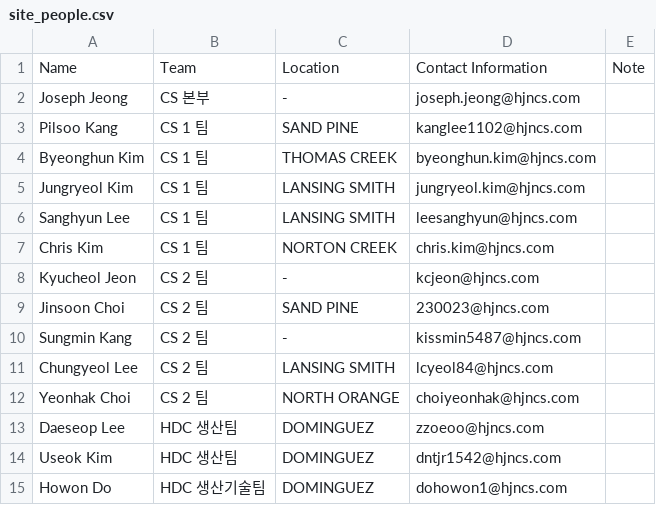
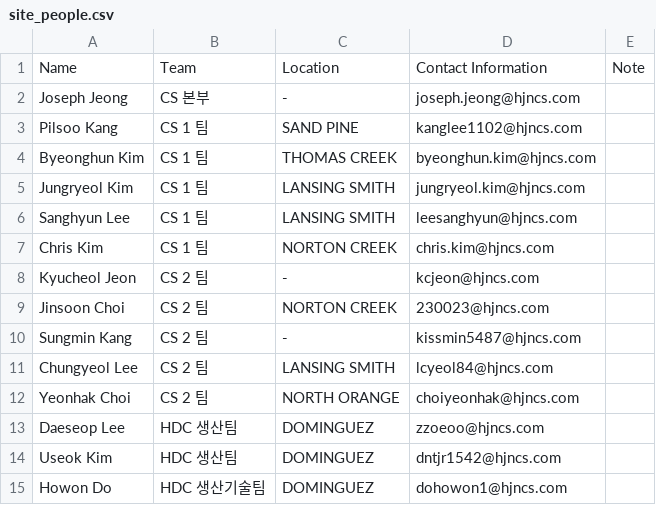
Before and after one commit to Eucalyptuss/site_work_status_dashboard, a CSV file: site_people.csv, drawn as a sheet.

Commit message:
update 6/10

```diff
--- a/site_people.csv
+++ b/site_people.csv
@@ -8,3 +8,3 @@ Chris Kim,CS 1 팀,NORTON CREEK,chris.kim@hjncs.com,
 Kyucheol Jeon,CS 2 팀,-,kcjeon@hjncs.com,
-Jinsoon Choi,CS 2 팀,SAND PINE,230023@hjncs.com,
+Jinsoon Choi,CS 2 팀,NORTON CREEK,230023@hjncs.com,
 Sungmin Kang,CS 2 팀,-,kissmin5487@hjncs.com,
```
